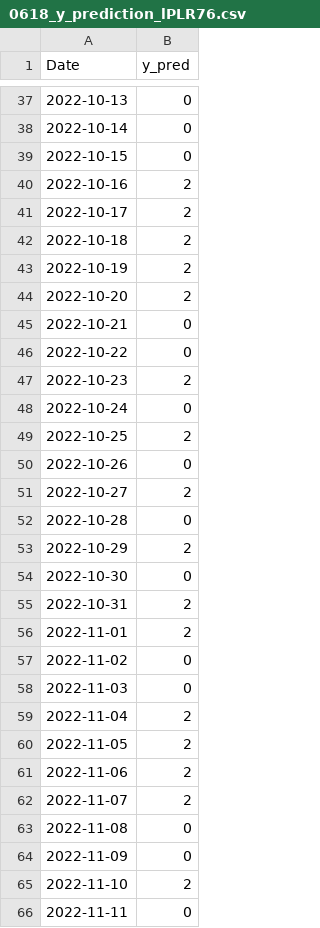
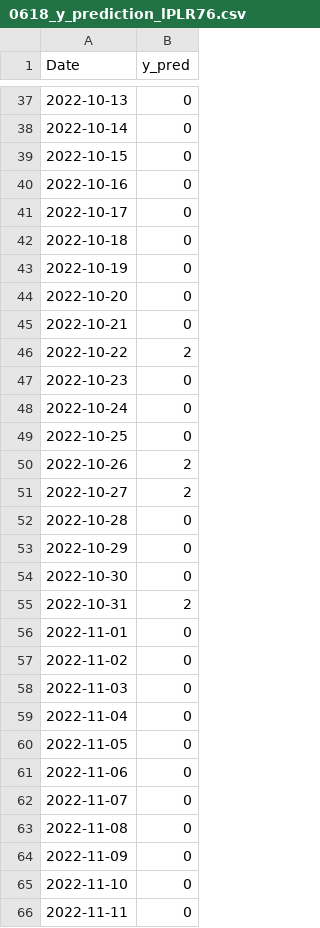
Before and after one commit to funing230/Finally_Research0816, a CSV file: 0831_1.463_-0.16884/5.Final test/0618_y_prediction_lPLR76.csv, drawn as a sheet; only a part is shown, gaps mark what is left out; the diff covers the shown part only.

```diff
--- a/0831_1.463_-0.16884/5.Final test/0618_y_prediction_lPLR76.csv
+++ b/0831_1.463_-0.16884/5.Final test/0618_y_prediction_lPLR76.csv
@@ -39,28 +39,28 @@ Date,y_pred
 2022-10-15,0
-2022-10-16,2
-2022-10-17,2
-2022-10-18,2
-2022-10-19,2
-2022-10-20,2
+2022-10-16,0
+2022-10-17,0
+2022-10-18,0
+2022-10-19,0
+2022-10-20,0
 2022-10-21,0
-2022-10-22,0
-2022-10-23,2
+2022-10-22,2
+2022-10-23,0
 2022-10-24,0
-2022-10-25,2
-2022-10-26,0
+2022-10-25,0
+2022-10-26,2
 2022-10-27,2
 2022-10-28,0
-2022-10-29,2
+2022-10-29,0
 2022-10-30,0
 2022-10-31,2
-2022-11-01,2
+2022-11-01,0
 2022-11-02,0
 2022-11-03,0
-2022-11-04,2
-2022-11-05,2
-2022-11-06,2
-2022-11-07,2
+2022-11-04,0
+2022-11-05,0
+2022-11-06,0
+2022-11-07,0
 2022-11-08,0
 2022-11-09,0
-2022-11-10,2
+2022-11-10,0
 2022-11-11,0
```
Also changed, not shown: 122 edited cells elsewhere in this file, 0831_1.463_-0.16884/4.Generate y_predict using Adaboost (traing dataset$testing dataset)/0617_testing_dataset.csv, 4 other files.
